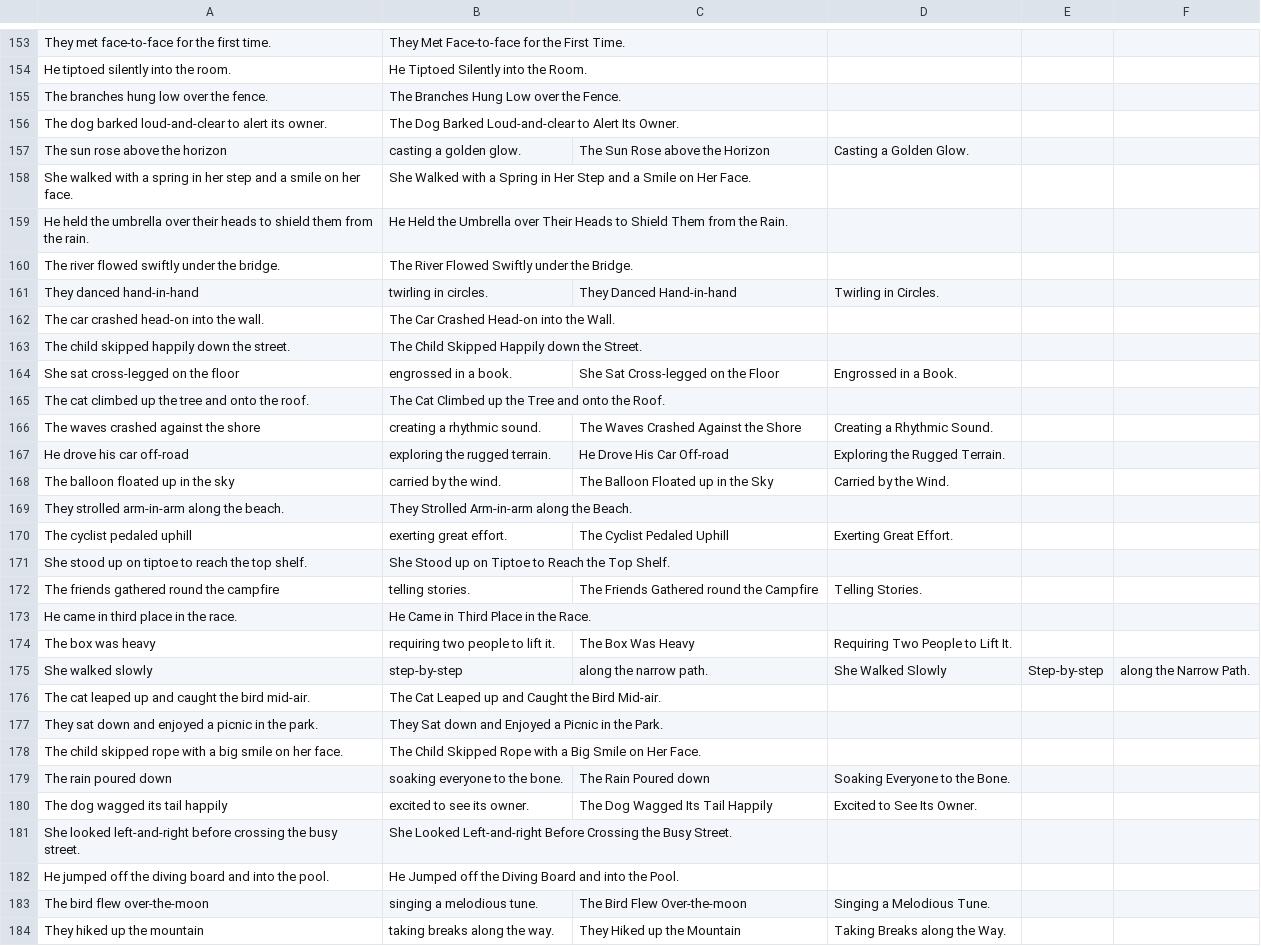
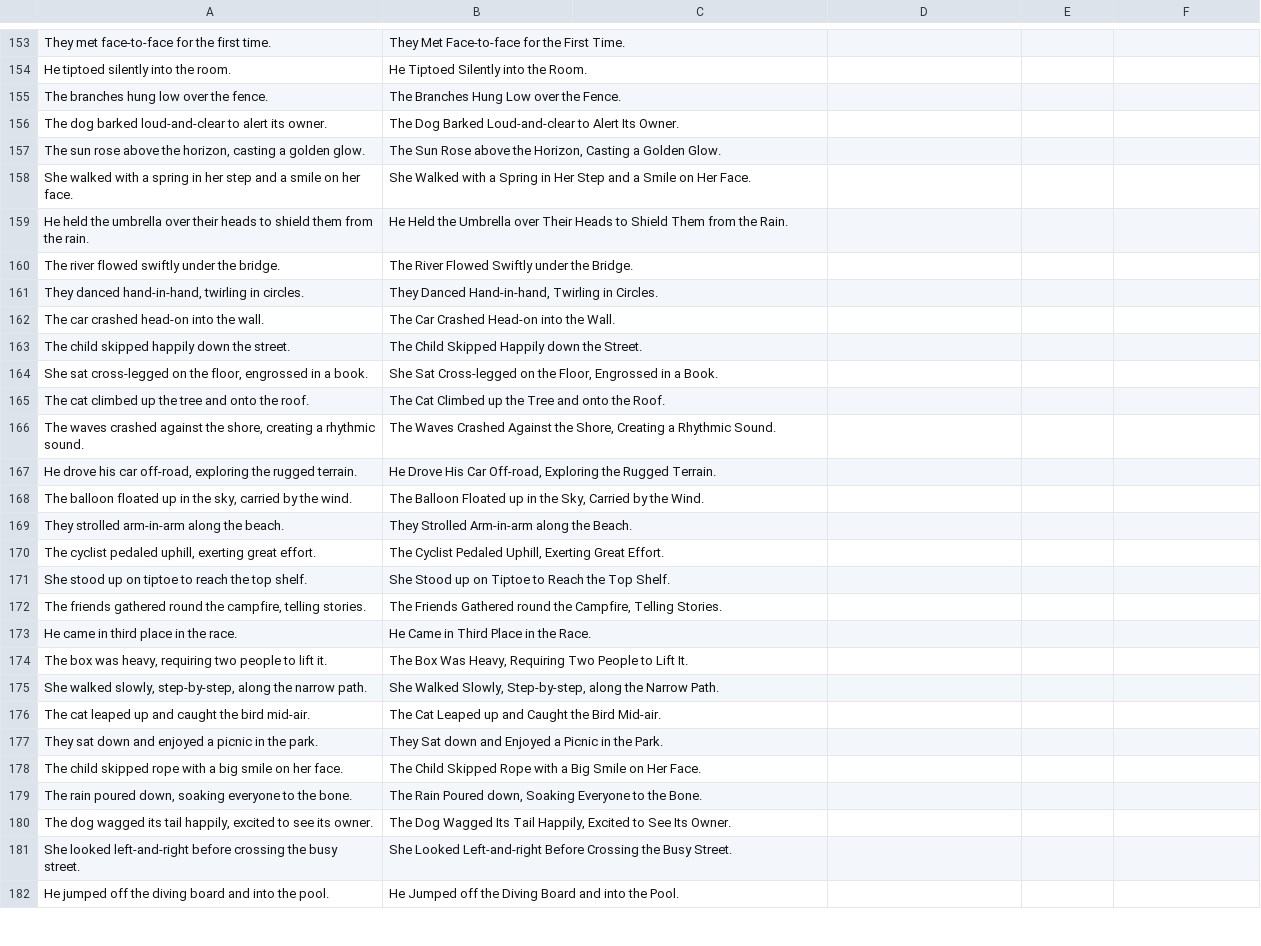
Before and after one commit to GMMDMDIDEMS/latex-vigilant, a CSV file: unittests/data/titlecase_headings.csv, drawn as a sheet; only a part is shown, gaps mark what is left out; the diff covers the shown part only.

```diff
--- a/unittests/data/titlecase_headings.csv
+++ b/unittests/data/titlecase_headings.csv
@@ -156,3 +156,3 @@ The branches hung low over the fence.,The Branches Hung Low over the Fence.
 The dog barked loud-and-clear to alert its owner.,The Dog Barked Loud-and-clear to Alert Its Owner.
-The sun rose above the horizon, casting a golden glow.,The Sun Rose above the Horizon, Casting a Golden Glow.
+"The sun rose above the horizon, casting a golden glow.","The Sun Rose above the Horizon, Casting a Golden Glow."
 She walked with a spring in her step and a smile on her face.,She Walked with a Spring in Her Step and a Smile on Her Face.
@@ -160,17 +160,17 @@ He held the umbrella over their heads to shield them from the rain.,He Held the
 The river flowed swiftly under the bridge.,The River Flowed Swiftly under the Bridge.
-They danced hand-in-hand, twirling in circles.,They Danced Hand-in-hand, Twirling in Circles.
+"They danced hand-in-hand, twirling in circles.","They Danced Hand-in-hand, Twirling in Circles."
 The car crashed head-on into the wall.,The Car Crashed Head-on into the Wall.
 The child skipped happily down the street.,The Child Skipped Happily down the Street.
-She sat cross-legged on the floor, engrossed in a book.,She Sat Cross-legged on the Floor, Engrossed in a Book.
+"She sat cross-legged on the floor, engrossed in a book.","She Sat Cross-legged on the Floor, Engrossed in a Book."
 The cat climbed up the tree and onto the roof.,The Cat Climbed up the Tree and onto the Roof.
-The waves crashed against the shore, creating a rhythmic sound.,The Waves Crashed Against the Shore, Creating a Rhythmic Sound.
-He drove his car off-road, exploring the rugged terrain.,He Drove His Car Off-road, Exploring the Rugged Terrain.
-The balloon floated up in the sky, carried by the wind.,The Balloon Floated up in the Sky, Carried by the Wind.
+"The waves crashed against the shore, creating a rhythmic sound.","The Waves Crashed Against the Shore, Creating a Rhythmic Sound."
+"He drove his car off-road, exploring the rugged terrain.","He Drove His Car Off-road, Exploring the Rugged Terrain."
+"The balloon floated up in the sky, carried by the wind.","The Balloon Floated up in the Sky, Carried by the Wind."
 They strolled arm-in-arm along the beach.,They Strolled Arm-in-arm along the Beach.
-The cyclist pedaled uphill, exerting great effort.,The Cyclist Pedaled Uphill, Exerting Great Effort.
+"The cyclist pedaled uphill, exerting great effort.","The Cyclist Pedaled Uphill, Exerting Great Effort."
 She stood up on tiptoe to reach the top shelf.,She Stood up on Tiptoe to Reach the Top Shelf.
-The friends gathered round the campfire, telling stories.,The Friends Gathered round the Campfire, Telling Stories.
+"The friends gathered round the campfire, telling stories.","The Friends Gathered round the Campfire, Telling Stories."
 He came in third place in the race.,He Came in Third Place in the Race.
-The box was heavy, requiring two people to lift it.,The Box Was Heavy, Requiring Two People to Lift It.
-She walked slowly, step-by-step, along the narrow path.,She Walked Slowly, Step-by-step, along the Narrow Path.
+"The box was heavy, requiring two people to lift it.","The Box Was Heavy, Requiring Two People to Lift It."
+"She walked slowly, step-by-step, along the narrow path.","She Walked Slowly, Step-by-step, along the Narrow Path."
 The cat leaped up and caught the bird mid-air.,The Cat Leaped up and Caught the Bird Mid-air.
@@ -178,7 +178,5 @@ They sat down and enjoyed a picnic in the park.,They Sat down and Enjoyed a Picn
 The child skipped rope with a big smile on her face.,The Child Skipped Rope with a Big Smile on Her Face.
-The rain poured down, soaking everyone to the bone.,The Rain Poured down, Soaking Everyone to the Bone.
-The dog wagged its tail happily, excited to see its owner.,The Dog Wagged Its Tail Happily, Excited to See Its Owner.
+"The rain poured down, soaking everyone to the bone.","The Rain Poured down, Soaking Everyone to the Bone."
+"The dog wagged its tail happily, excited to see its owner.","The Dog Wagged Its Tail Happily, Excited to See Its Owner."
 She looked left-and-right before crossing the busy street.,She Looked Left-and-right Before Crossing the Busy Street.
 He jumped off the diving board and into the pool.,He Jumped off the Diving Board and into the Pool.
-The bird flew over-the-moon, singing a melodious tune.,The Bird Flew Over-the-moon, Singing a Melodious Tune.
-They hiked up the mountain, taking breaks along the way.,They Hiked up the Mountain, Taking Breaks along the Way.
```
Also changed, not shown: 6 added rows and 4 removed rows elsewhere in this file, 7 other files.
